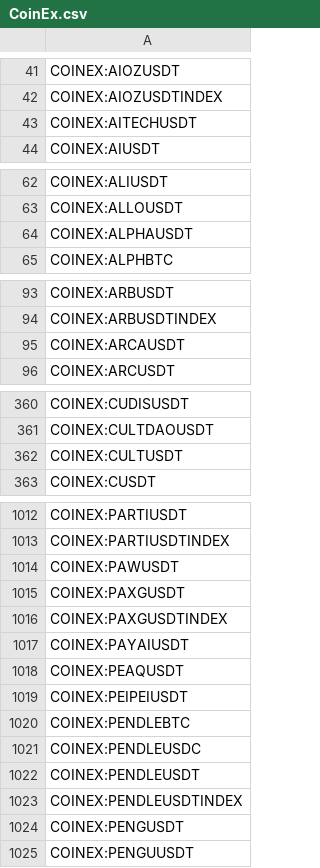
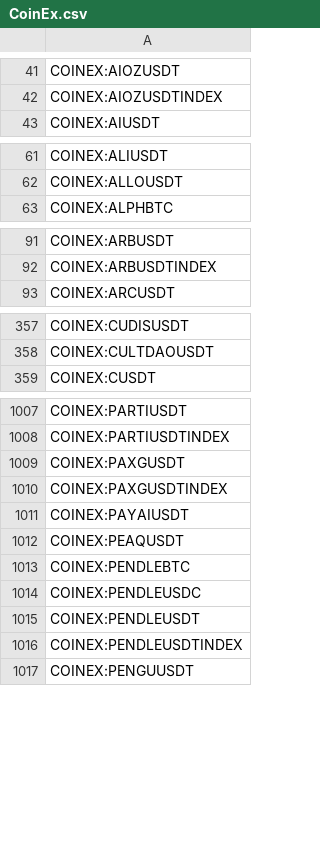
Before and after one commit to CryptowChris/Crypto-Exchanges-Tickers, a CSV file: tickers/CoinEx.csv, drawn as a sheet; only a part is shown, gaps mark what is left out; the diff covers the shown part only.

Commit message:
Update tickers 2026-04-24
Modified CSV files: tickers/BingX.csv, tickers/BingX.futures.csv, tickers/Bitget.csv, tickers/Bybit.csv, tickers/Bybit.futures.csv, tickers/CoinEx.csv, tickers/Crypto.com.csv, tickers/CryptoCom.futures.csv, tickers/Gate.io.futures.csv, tickers/Gateio.csv, tickers/Huobi.csv, tickers/Kraken.csv, tickers/Kraken.futures.csv, tickers/Kucoin.csv, tickers/Kucoin.futures.csv, tickers/LBank.csv, tickers/Mexc.csv, tickers/Mexc.futures.csv, tickers/OKX.csv, tickers/OKX.futures.csv, tickers/Poloniex.csv, tickers/Weex.csv

Summary of changes:
BingX:
  + Added lines:
    + BINGX:BLENDUSDTPS
    + BINGX:UFOUSDTPS

BingX.futures:
  + Added lines:
    + BINGX:10000NATUSDT.P
  - Removed lines:
    - BINGX:NCCOOILWTI2USDUSDT.P

Bitget:
  + Added lines:
    + BITGET:CCUSDT
  - Removed lines:
    - BITGET:AQTUSDT

Bybit:
  - Removed lines:
    - BYBIT:BTCDAI
    - BYBIT:DAIUSDT
    - BYBIT:ETHDAI

Bybit.futures:
  + Added lines:
    + BYBIT:BTCUSDT15MAY26.P
    + BYBIT:DOGEUSDT15MAY26.P
    + BYBIT:ETHUSDT15MAY26.P
    + BYBIT:MNTUSDT15MAY26.P
    + BYBIT:SOLUSDT15MAY26.P
  - Removed lines:
    - BYBIT:BTCUSDT24APR26.P
    - BYBIT:DOGEUSDT24APR26.P
    - BYBIT:ETHUSDT24APR26.P
    - BYBIT:MNTUSDT24APR26.P
    - BYBIT:SOLUSDT24APR26.P

CoinEx:
  - Removed lines:
    - COINEX:AITECHUSDT
    - COINEX:ALPHAUSDT
    - COINEX:ARCAUSDT
    - COINEX:CULTUSDT
    - COINEX:HMTUSDT
    - COINEX:PAWUSDT
    - COINEX:PEIPEIUSDT
    - COINEX:PENGUSDT
    - COINEX:SERAPHUSDT
    - COINEX:TORNUSDT
    ...

Crypto.com:
  - Removed lines:
    - CRYPTOCOM:KAIAUSDT
    - CRYPTOCOM:YGGUSDT

CryptoCom.futures:
  - Removed lines:
    - CRYPTOCOM:KAIAUSDT
    - CRYPTOCOM:YGGUSDT

Gate.io.futures:
  + Added lines:
    + GATEIO:BEUSDT.P
    + GATEIO:BWXTUSDT.P
    + GATEIO:CARRUSDT.P
    + GATEIO:CCJUSDT.P
    + GATEIO:CEGUSDT.P
    + GATEIO:FSLRUSDT.P
    + GATEIO:NXTUSDT.P
    + GATEIO:WDCUSDT.P
  - Removed lines:
    - GATEIO:HIPPOUSDT.P
    - GATEIO:HOOKUSDT.P
    - GATEIO:NTRNUSDT.P

Gateio:
  + Added lines:
    + GATEIO:UB3LUSDT
    + GATEIO:UB3SUSDT
  - Removed lines:
    - GATEIO:AERGOUSDT
    - GATEIO:AQTUSDT

Huobi:
  - Removed lines:
    - HUOBI:AIDOGEUSDT
    - HUOBI:BOSONUSDT
    - HUOBI:CSIXUSDT
    - HUOBI:CXTUSDT
    - HUOBI:DCKUSDT
    - HUOBI:DFUSDT
    - HUOBI:DORAUSDT
    - HUOBI:GHSTUSDT
    - HUOBI:GORUSDT
    - HUOBI:KLVUSDT
    ...

Kraken:
  - Removed lines:
    - KRAKEN:AMIEUR
    - KRAKEN:MEZOEUR
    - KRAKEN:UMXMEUR

[Summary truncated]

```diff
--- a/tickers/CoinEx.csv
+++ b/tickers/CoinEx.csv
@@ -42,3 +42,2 @@ COINEX:AIOZUSDT
 COINEX:AIOZUSDTINDEX
-COINEX:AITECHUSDT
 COINEX:AIUSDT
@@ -63,3 +62,2 @@ COINEX:ALIUSDT
 COINEX:ALLOUSDT
-COINEX:ALPHAUSDT
 COINEX:ALPHBTC
@@ -94,3 +92,2 @@ COINEX:ARBUSDT
 COINEX:ARBUSDTINDEX
-COINEX:ARCAUSDT
 COINEX:ARCUSDT
@@ -361,3 +358,2 @@ COINEX:CUDISUSDT
 COINEX:CULTDAOUSDT
-COINEX:CULTUSDT
 COINEX:CUSDT
@@ -1013,3 +1008,2 @@ COINEX:PARTIUSDT
 COINEX:PARTIUSDTINDEX
-COINEX:PAWUSDT
 COINEX:PAXGUSDT
@@ -1018,3 +1012,2 @@ COINEX:PAYAIUSDT
 COINEX:PEAQUSDT
-COINEX:PEIPEIUSDT
 COINEX:PENDLEBTC
@@ -1023,3 +1016,2 @@ COINEX:PENDLEUSDT
 COINEX:PENDLEUSDTINDEX
-COINEX:PENGUSDT
 COINEX:PENGUUSDT
```
Also changed, not shown: 4 removed rows elsewhere in this file, tickers/Bybit.csv, tickers/Gate.io.futures.csv, 19 other files.
